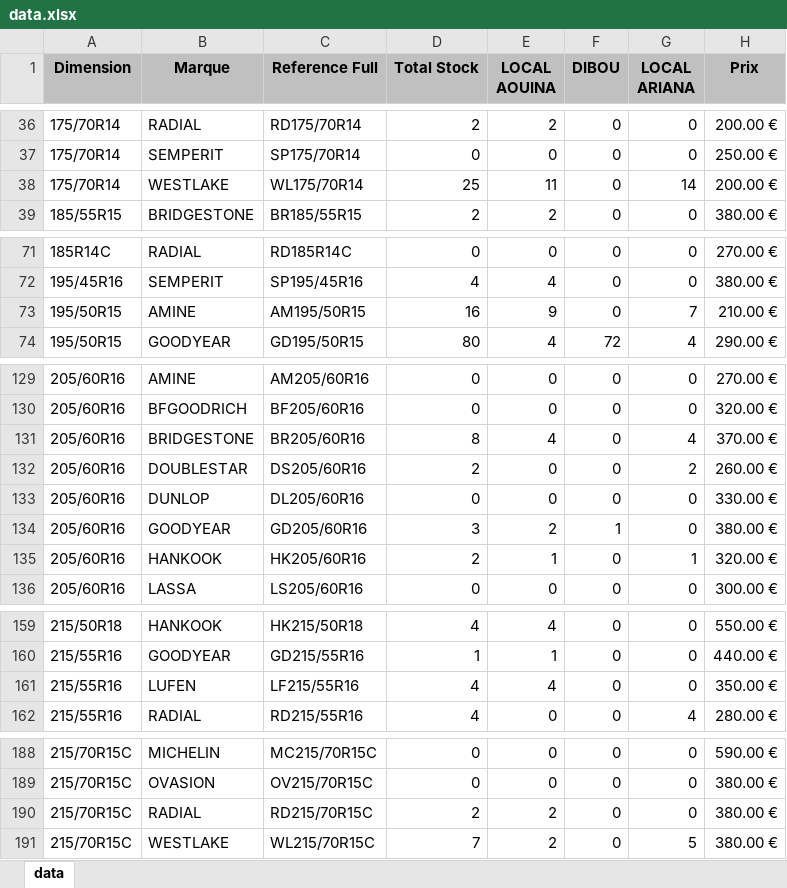
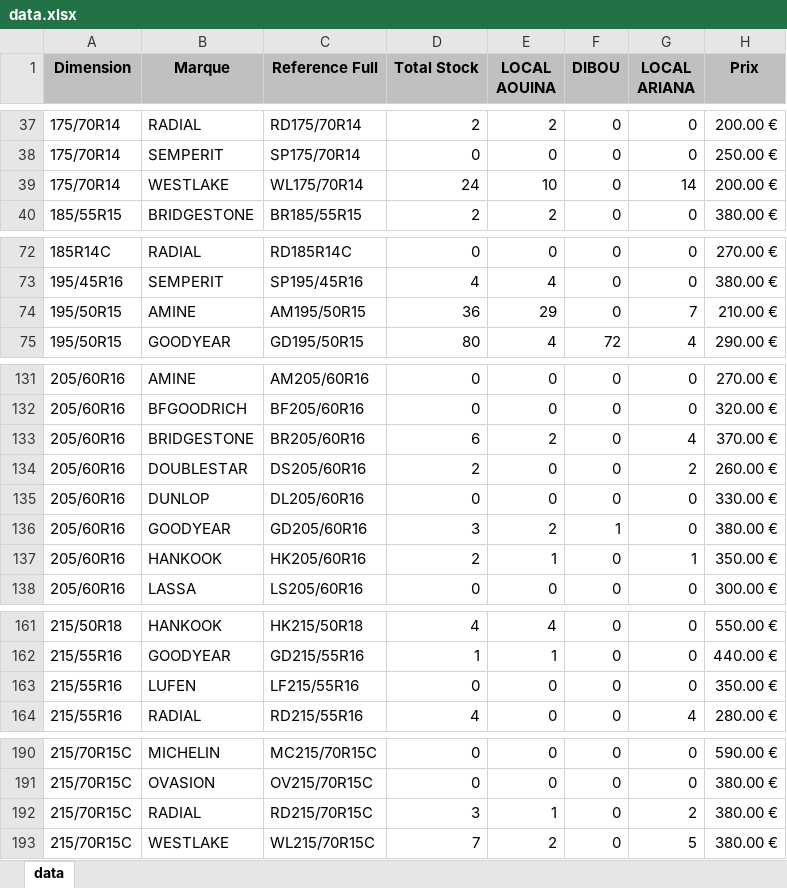
Before and after one commit to jesser-01/speed-pneu, an Excel workbook: public/data.xlsx, sheet data, drawn as a sheet; only a part is shown, gaps mark what is left out; values as stored, in another font and other column widths than the file's, no borders; addresses are those after the commit; the diff covers the shown part only; the diff names each change by its address in the sheet, - before the commit and + after, or states it on an @@ line.

```diff
--- a/public/data.xlsx (sheet data)
+++ b/public/data.xlsx (sheet data)
-D39 (Total Stock): 25
+D39 (Total Stock): 24
-E39 (LOCAL AOUINA): 11
+E39 (LOCAL AOUINA): 10
-D74 (Total Stock): 16
+D74 (Total Stock): 36
-E74 (LOCAL AOUINA): 9
+E74 (LOCAL AOUINA): 29
-D133 (Total Stock): 8
+D133 (Total Stock): 6
-E133 (LOCAL AOUINA): 4
+E133 (LOCAL AOUINA): 2
-H137 (Prix): 320.00 €
+H137 (Prix): 350.00 €
-D163 (Total Stock): 4
+D163 (Total Stock): 0
-E163 (LOCAL AOUINA): 4
+E163 (LOCAL AOUINA): 0
-D192 (Total Stock): 2
+D192 (Total Stock): 3
-E192 (LOCAL AOUINA): 2
+E192 (LOCAL AOUINA): 1
-G192 (LOCAL ARIANA): 0
+G192 (LOCAL ARIANA): 2
```
Also changed, not shown: 2 added rows and 17 edited cells elsewhere in this sheet, 1 other file.
